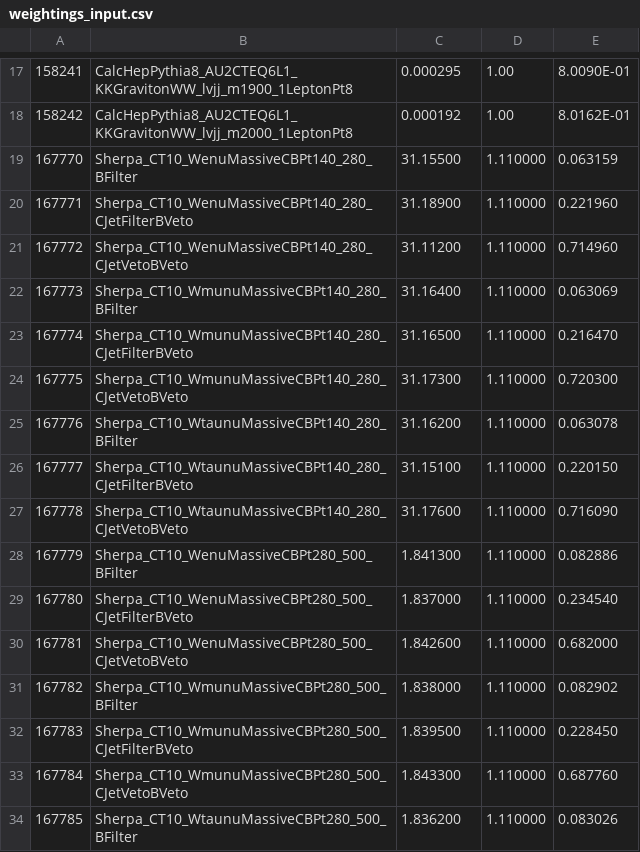
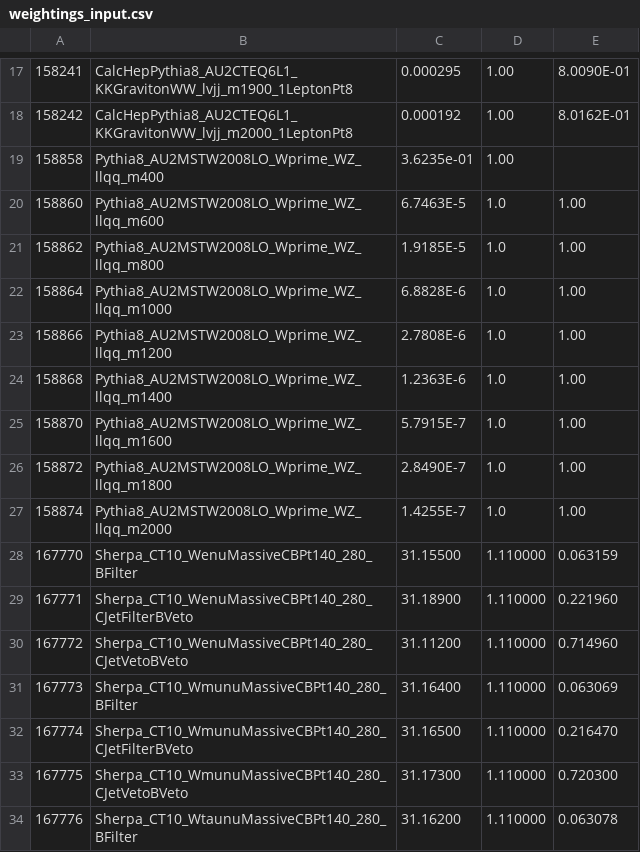
Before and after one commit to tibristo/boosted_framework, a CSV file: Exotics/PlotTransverseMass/weightings_input.csv, drawn as a sheet; only a part is shown, gaps mark what is left out; the shorter side is filled out with more unchanged rows; the diff names each change by its address in the sheet, - before the commit and + after, or states it on an @@ line.

```diff
--- a/Exotics/PlotTransverseMass/weightings_input.csv
+++ b/Exotics/PlotTransverseMass/weightings_input.csv
+row 19: 158858 | Pythia8_AU2MSTW2008LO_Wprime_WZ_llqq_m400 | 3.6235e-01 | 1.00
+row 20: 158860 | Pythia8_AU2MSTW2008LO_Wprime_WZ_llqq_m600 | 6.7463E-5 | 1.0 | 1.00
+row 21: 158862 | Pythia8_AU2MSTW2008LO_Wprime_WZ_llqq_m800 | 1.9185E-5 | 1.0 | 1.00
+row 22: 158864 | Pythia8_AU2MSTW2008LO_Wprime_WZ_llqq_m1000 | 6.8828E-6 | 1.0 | 1.00
+row 23: 158866 | Pythia8_AU2MSTW2008LO_Wprime_WZ_llqq_m1200 | 2.7808E-6 | 1.0 | 1.00
+row 24: 158868 | Pythia8_AU2MSTW2008LO_Wprime_WZ_llqq_m1400 | 1.2363E-6 | 1.0 | 1.00
+row 25: 158870 | Pythia8_AU2MSTW2008LO_Wprime_WZ_llqq_m1600 | 5.7915E-7 | 1.0 | 1.00
+row 26: 158872 | Pythia8_AU2MSTW2008LO_Wprime_WZ_llqq_m1800 | 2.8490E-7 | 1.0 | 1.00
+row 27: 158874 | Pythia8_AU2MSTW2008LO_Wprime_WZ_llqq_m2000 | 1.4255E-7 | 1.0 | 1.00
```
Also changed, not shown: 2 other files.
